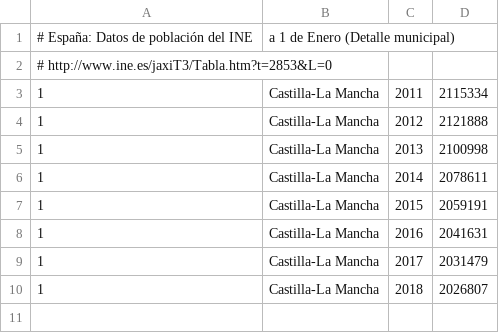
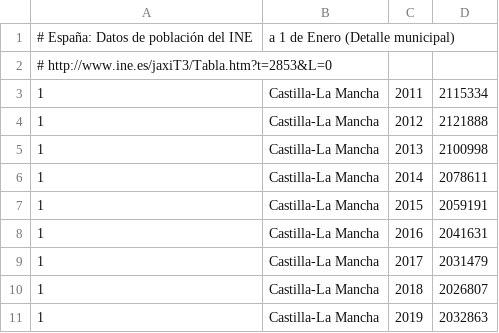
Before and after one commit to civio/presupuesto-castillalamancha, a CSV file: data/poblacion.csv, drawn as a sheet; the diff names each change by its address in the sheet, - before the commit and + after, or states it on an @@ line.

Commit message:
Update stats data

```diff
--- a/data/poblacion.csv
+++ b/data/poblacion.csv
+row 11: 1 | Castilla-La Mancha | 2019 | 2032863
```
Also changed, not shown: data/inflacion.csv.
